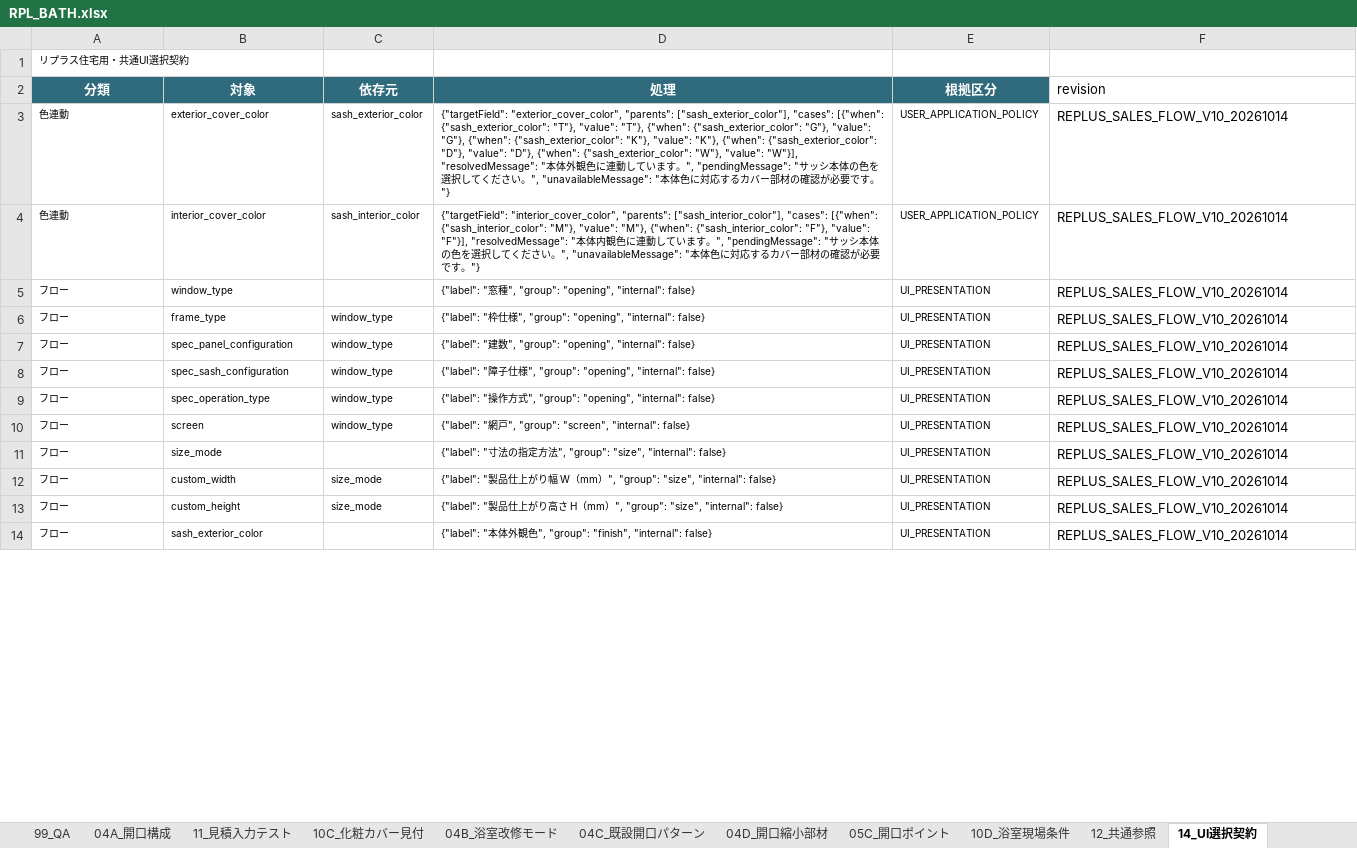
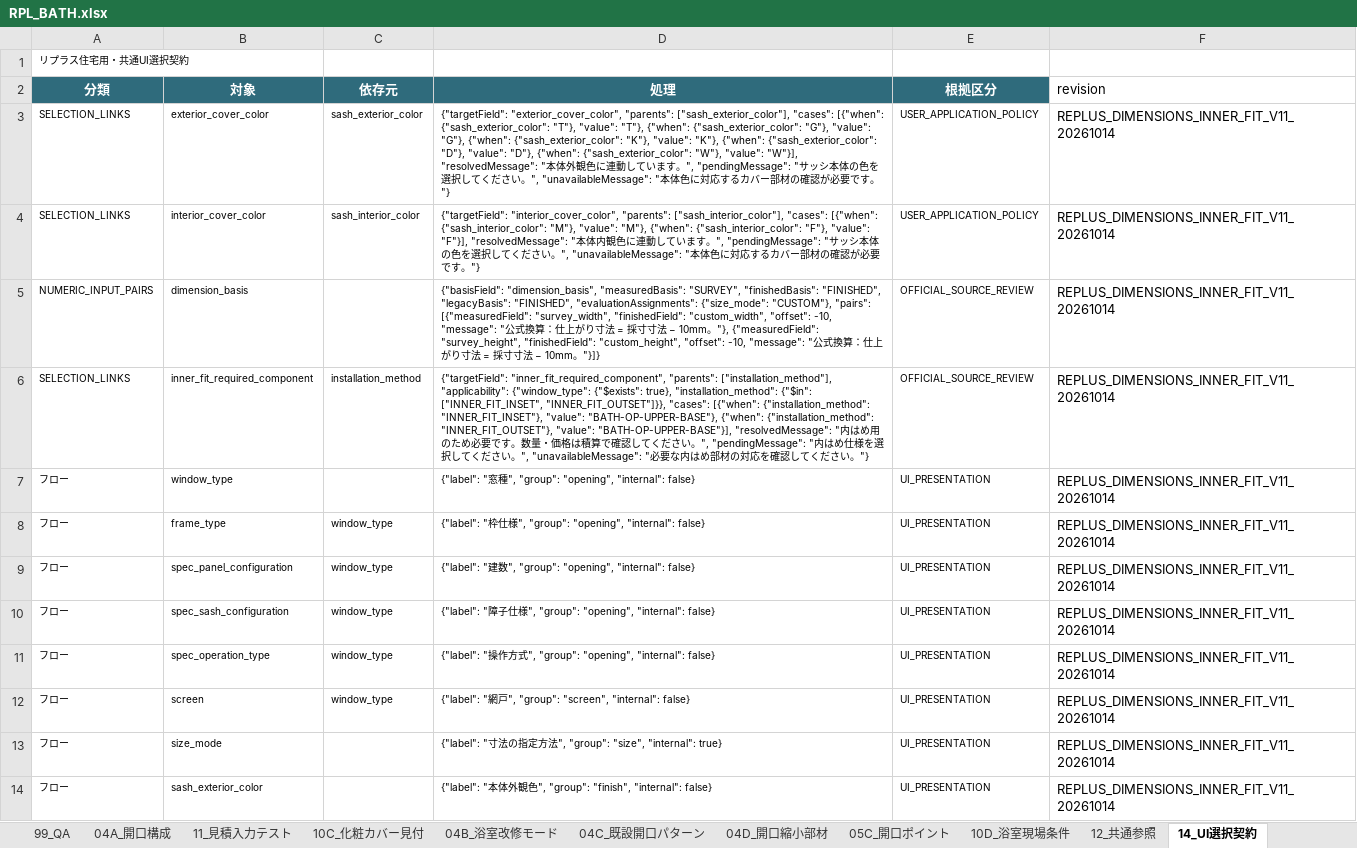
Before and after one commit to Takuro-Kwkm/sash-app, an Excel workbook: changes/replus-runtime-v5/candidates/RPL_BATH.xlsx, sheet 14_UI選択契約, drawn as a sheet; only a part is shown; values as stored, in another font and other column widths than the file's, no borders; removed rows and columns are numbered as before the commit, all else as after; the diff covers the shown part only; the diff names each change by its address in the sheet, - before the commit and + after, or states it on an @@ line.

Commit message:
Show measured and finished Replus dimensions and inner-fit selection

```diff
--- a/changes/replus-runtime-v5/candidates/RPL_BATH.xlsx (sheet 14_UI選択契約)
+++ b/changes/replus-runtime-v5/candidates/RPL_BATH.xlsx (sheet 14_UI選択契約)
-A3:A4 (分類): 色連動
+A3:A4 (分類): SELECTION_LINKS
-F3:F4 (revision): REPLUS_SALES_FLOW_V10_20261014
+F3:F4 (revision): REPLUS_DIMENSIONS_INNER_FIT_V11_20261014
+row 5: NUMERIC_INPUT_PAIRS | dimension_basis |  | {"basisField": "dimension_basis", "measuredBasis": "SURVEY", "finishedBasis": "FINISHED", "legacyBasis": "FINISHED", "evaluationAssignments": {"size_mode": "CUSTOM"}, "pairs": [{"measuredField": "survey_width", "finishedField": "custom_width", "offset": -10, "message": "公式換算：仕上がり寸法 = 採寸寸法 − 10mm。"}, {"measuredField": "survey_height", "finishedField": "custom_height", "offset": -10, "message": "公式換算：仕上がり寸法 = 採寸寸法 − 10mm。"}]} | OFFICIAL_SOURCE_REVIEW | REPLUS_DIMENSIONS_INNER_FIT_V11_20261014
+row 6: SELECTION_LINKS | inner_fit_required_component | installation_method | {"targetField": "inner_fit_required_component", "parents": ["installation_method"], "applicability": {"window_type": {"$exists": true}, "installation_method": {"$in": ["INNER_FIT_INSET", "INNER_FIT_OUTSET"]}}, "cases": [{"when": {"installation_method": "INNER_FIT_INSET"}, "value": "BATH-OP-UPPER-BASE"}, {"when": {"installation_method": "INNER_FIT_OUTSET"}, "value": "BATH-OP-UPPER-BASE"}], "resolvedMessage": "内はめ用のため必要です。数量・価格は積算で確認してください。", "pendingMessage": "内はめ仕様を選択してください。", "unavailableMessage": "必要な内はめ部材の対応を確認してください。"} | OFFICIAL_SOURCE_REVIEW | REPLUS_DIMENSIONS_INNER_FIT_V11_20261014
-F7:F13 (revision): REPLUS_SALES_FLOW_V10_20261014
+F7:F13 (revision): REPLUS_DIMENSIONS_INNER_FIT_V11_20261014
-D13 (処理): …"size", "internal": false}
+D13 (処理): …"size", "internal": true}
-row 12: フロー | custom_width | size_mode | {"label": "製品仕上がり幅 W（mm）", "group": "size", "internal": false} | UI_PRESENTATION | REPLUS_SALES_FLOW_V10_20261014
-row 13: フロー | custom_height | size_mode | {"label": "製品仕上がり高さ H（mm）", "group": "size", "internal": false} | UI_PRESENTATION | REPLUS_SALES_FLOW_V10_20261014
-F14 (revision): REPLUS_SALES_FLOW_V10_20261014
+F14 (revision): REPLUS_DIMENSIONS_INNER_FIT_V11_20261014
```
Also changed, not shown: 4 added rows, 29 edited cells and cell formats elsewhere in this sheet, sheet 01_入力フロー, sheet 90_Evidence, changes/replus-runtime-v5/candidates/RPL_ATT_TH.xlsx, changes/replus-runtime-v5/candidates/RPL_ATT_TW.xlsx, 45 other files.
